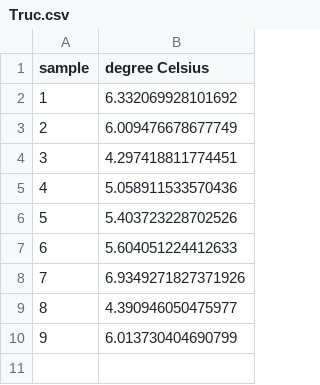
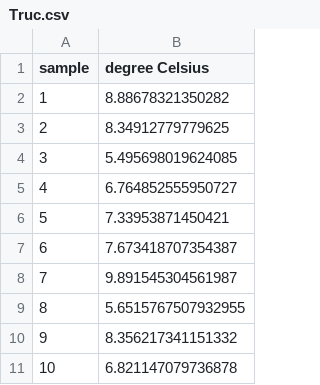
Before and after one commit to capy22/cs-project, a CSV file: Truc.csv, drawn as a sheet.

```diff
--- a/Truc.csv
+++ b/Truc.csv
@@ -1,10 +1,11 @@
 sample,degree Celsius
-1,6.332069928101692
-2,6.009476678677749
-3,4.297418811774451
-4,5.058911533570436
-5,5.403723228702526
-6,5.604051224412633
-7,6.9349271827371926
-8,4.390946050475977
-9,6.013730404690799
+1,8.88678321350282
+2,8.34912779779625
+3,5.495698019624085
+4,6.764852555950727
+5,7.33953871450421
+6,7.673418707354387
+7,9.891545304561987
+8,5.6515767507932955
+9,8.356217341151332
+10,6.821147079736878
```
Also changed, not shown: 1 other file.
